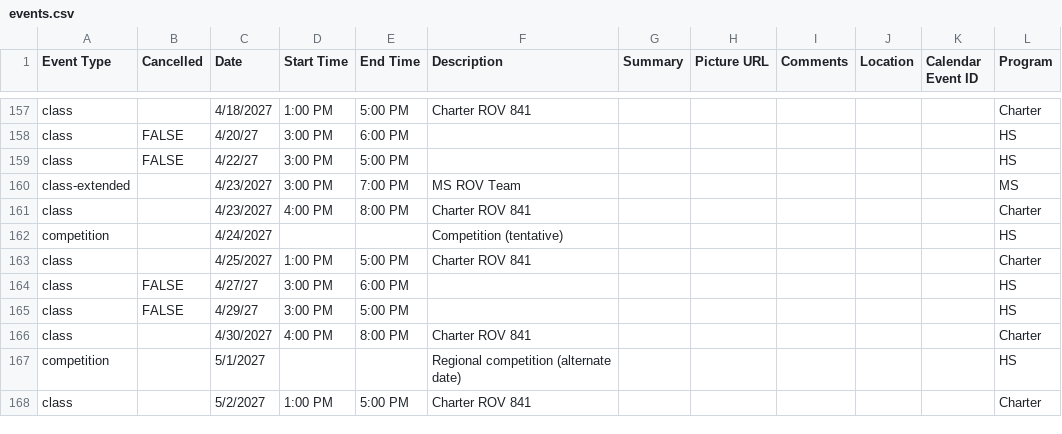
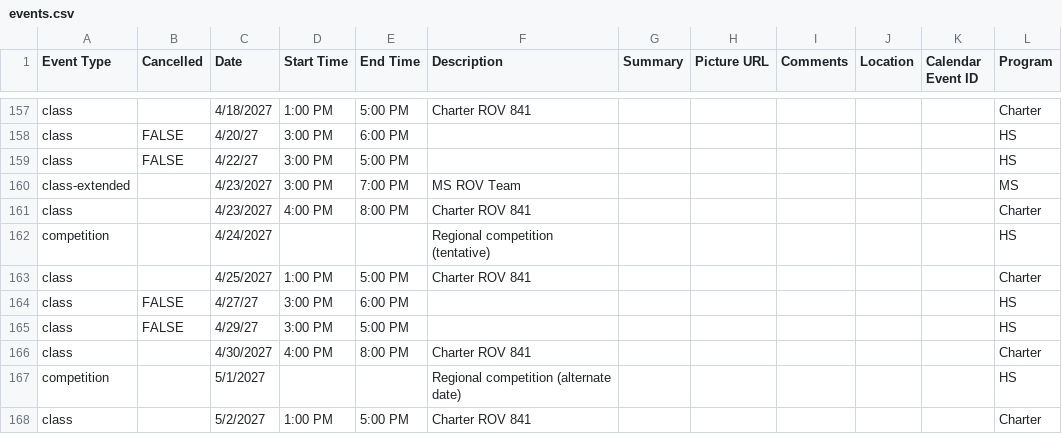
Before and after one commit to porttack/rov, a CSV file: assets/data/events.csv, drawn as a sheet; only a part is shown, gaps mark what is left out.

```diff
--- a/assets/data/events.csv
+++ b/assets/data/events.csv
@@ -161,3 +161,3 @@ class-extended,,4/23/2027,3:00 PM,7:00 PM,MS ROV Team,,,,,,MS
 class,,4/23/2027,4:00 PM,8:00 PM,Charter ROV 841,,,,,,Charter
-competition,,4/24/2027,,,Competition (tentative),,,,,,HS
+competition,,4/24/2027,,,Regional competition (tentative),,,,,,HS
 class,,4/25/2027,1:00 PM,5:00 PM,Charter ROV 841,,,,,,Charter
```
